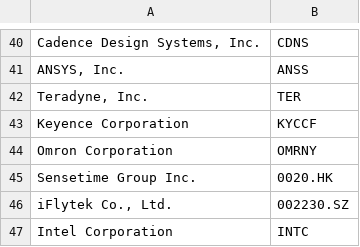
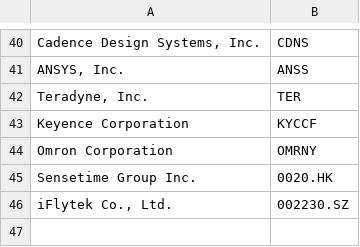
Before and after one commit to vagmi20/CS539-Group-Project---Predicting-Stock-Market-Trends, a CSV file: data/AI_Companies_Stock_List.csv, drawn as a sheet; only a part is shown, gaps mark what is left out; the diff names each change by its address in the sheet, - before the commit and + after, or states it on an @@ line.

Commit message:
Updated data and readme

```diff
--- a/data/AI_Companies_Stock_List.csv
+++ b/data/AI_Companies_Stock_List.csv
-row 47: Intel Corporation | INTC
```
Also changed, not shown: 5 other files.
